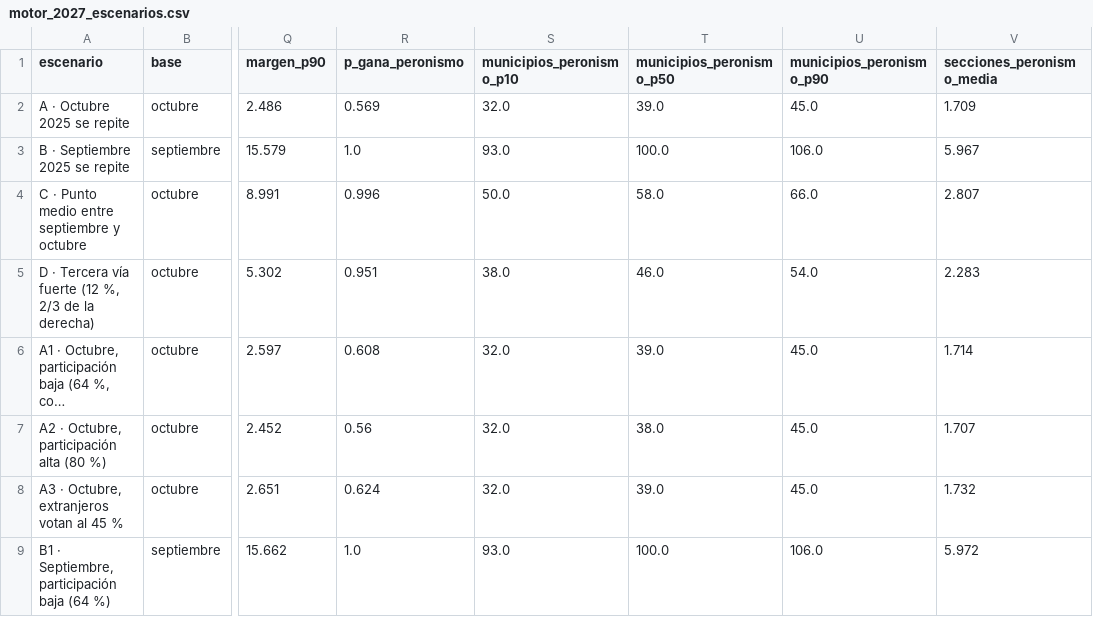
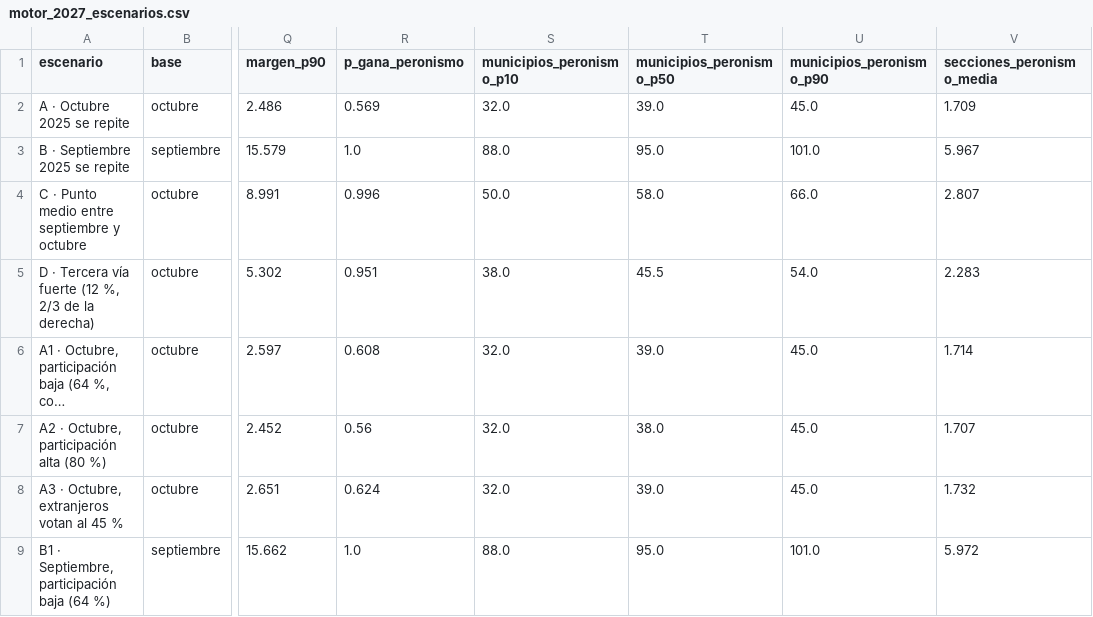
Before and after one commit to licgermancardenas-crypto/PROVINCIA-DE-BUENOS-AIRES---GOBERNADOR, a CSV file: 03_OUTPUTS/tablas/motor_2027_escenarios.csv, drawn as a sheet; only a part is shown, gaps mark what is left out; long unchanged cells end in …; the diff names each change by its address in the sheet, - before the commit and + after, or states it on an @@ line.

```diff
--- a/03_OUTPUTS/tablas/motor_2027_escenarios.csv
+++ b/03_OUTPUTS/tablas/motor_2027_escenarios.csv
-S3 (municipios_peronismo_p10): 93.0
+S3 (municipios_peronismo_p10): 88.0
-T3 (municipios_peronismo_p50): 100.0
+T3 (municipios_peronismo_p50): 95.0
-U3 (municipios_peronismo_p90): 106.0
+U3 (municipios_peronismo_p90): 101.0
-T5 (municipios_peronismo_p50): 46.0
+T5 (municipios_peronismo_p50): 45.5
-S9 (municipios_peronismo_p10): 93.0
+S9 (municipios_peronismo_p10): 88.0
-T9 (municipios_peronismo_p50): 100.0
+T9 (municipios_peronismo_p50): 95.0
-U9 (municipios_peronismo_p90): 106.0
+U9 (municipios_peronismo_p90): 101.0
```
Also changed, not shown: 03_OUTPUTS/tablas/motor_2027_municipio.csv, 8 other files.
